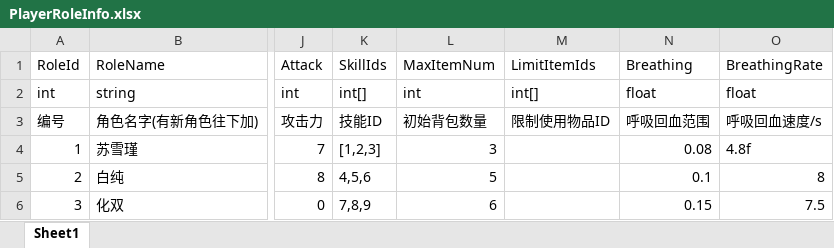
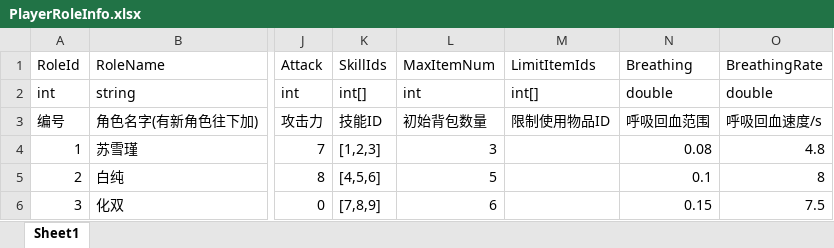
Before and after one commit to Drinkwang/horrible-mvc-Project, an Excel workbook: PlayerRoleInfo.xlsx, sheet Sheet1, drawn as a sheet; only a part is shown, gaps mark what is left out; values as stored, in another font and other column widths than the file's, no borders; the diff names each change by its address in the sheet, - before the commit and + after, or states it on an @@ line.

Commit message:
Update PlayerInfo Something
完成了json转playerinfo类，并尝试model与controller之间的调用

```diff
--- a/PlayerRoleInfo.xlsx (sheet Sheet1)
+++ b/PlayerRoleInfo.xlsx (sheet Sheet1)
-N2: float
+N2: double
-O2: float
+O2: double
-O4: 4.8f
+O4: 4.8
-K5: 4,5,6
+K5: [4,5,6]
-K6: 7,8,9
+K6: [7,8,9]
```
Also changed, not shown: 11 other files.
